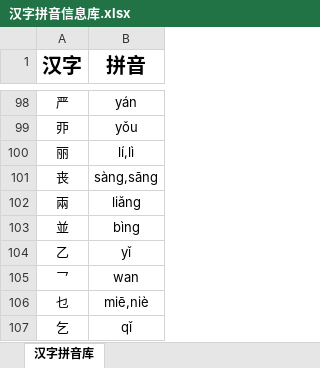
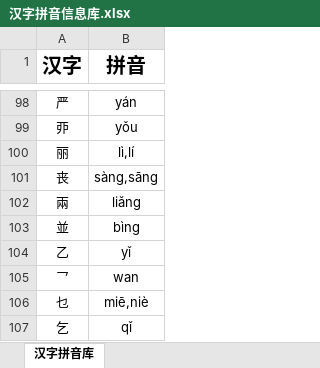
Before and after one commit to Andykjb6/Quick-Rubik-Cube-PPT-Plugin, an Excel workbook: 汉字字典/汉字拼音信息库.xlsx, sheet 汉字拼音库, drawn as a sheet; only a part is shown, gaps mark what is left out; values as stored, in another font and other column widths than the file's, no borders; the diff names each change by its address in the sheet, - before the commit and + after, or states it on an @@ line.

```diff
--- a/汉字字典/汉字拼音信息库.xlsx (sheet 汉字拼音库)
+++ b/汉字字典/汉字拼音信息库.xlsx (sheet 汉字拼音库)
-B100 (拼音): lí,lì
+B100 (拼音): lì,lí
```
Also changed, not shown: 1 other file.
